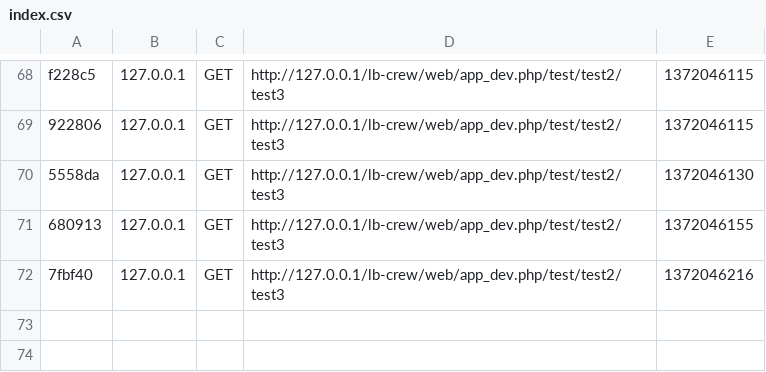
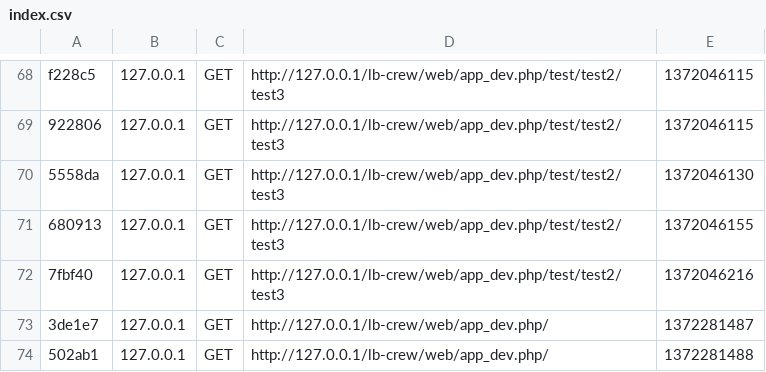
Before and after one commit to ProjetMind/lb-crew, a CSV file: app/cache/dev/profiler/index.csv, drawn as a sheet; only a part is shown, gaps mark what is left out.

```diff
--- a/app/cache/dev/profiler/index.csv
+++ b/app/cache/dev/profiler/index.csv
@@ -72 +72,3 @@ f228c5,127.0.0.1,GET,http://127.0.0.1/lb-crew/web/app_dev.php/test/test2/test3,1
 7fbf40,127.0.0.1,GET,http://127.0.0.1/lb-crew/web/app_dev.php/test/test2/test3,1372046216,
+3de1e7,127.0.0.1,GET,http://127.0.0.1/lb-crew/web/app_dev.php/,1372281487,
+502ab1,127.0.0.1,GET,http://127.0.0.1/lb-crew/web/app_dev.php/,1372281488,
```
Also changed, not shown: 6 other files.
